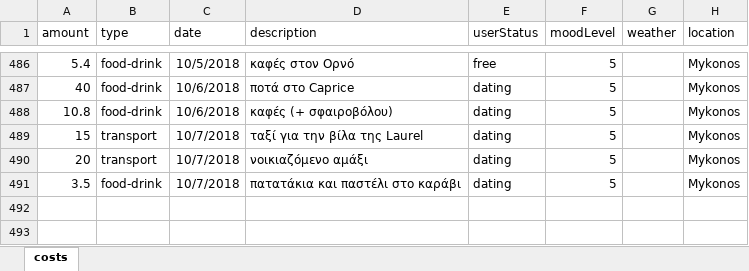
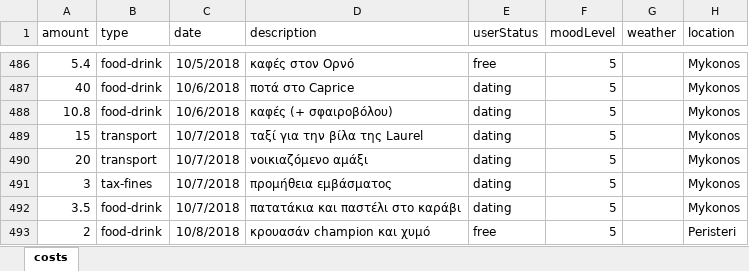
Before and after one commit to Stamanos/Financial-Organization, an Excel workbook: costs.xlsx, sheet costs, drawn as a sheet; only a part is shown, gaps mark what is left out; values as stored, in another font and other column widths than the file's, no borders; table styles not drawn; the diff names each change by its address in the sheet, - before the commit and + after, or states it on an @@ line.

Commit message:
update costs

```diff
--- a/costs.xlsx (sheet costs)
+++ b/costs.xlsx (sheet costs)
+row 491: 3 | tax-fines | 10/7/2018 | προμήθεια εμβάσματος | dating | 5 |  | Mykonos
+row 493: 2 | food-drink | 10/8/2018 | κρουασάν champion και χυμό | free | 5 |  | Peristeri
```
